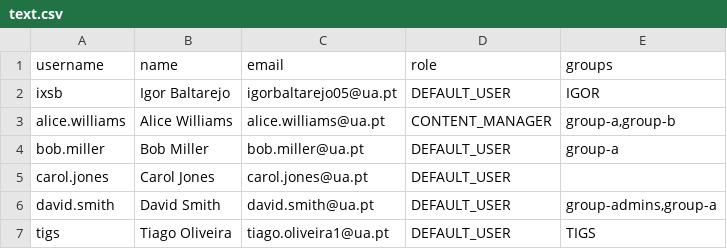
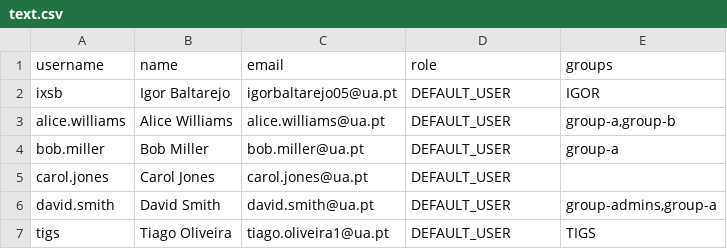
Before and after one commit to PEI-SecureLearning/core, a CSV file: text.csv, drawn as a sheet.

```diff
--- a/text.csv
+++ b/text.csv
@@ -2,3 +2,3 @@ username,name,email,role,groups
 ixsb,Igor Baltarejo,igorbaltarejo05@ua.pt,DEFAULT_USER,IGOR
-alice.williams,Alice Williams,alice.williams@ua.pt,CONTENT_MANAGER,"group-a,group-b"
+alice.williams,Alice Williams,alice.williams@ua.pt,DEFAULT_USER,"group-a,group-b"
 bob.miller,Bob Miller,bob.miller@ua.pt,DEFAULT_USER,group-a
```
Also changed, not shown: 14 other files.
